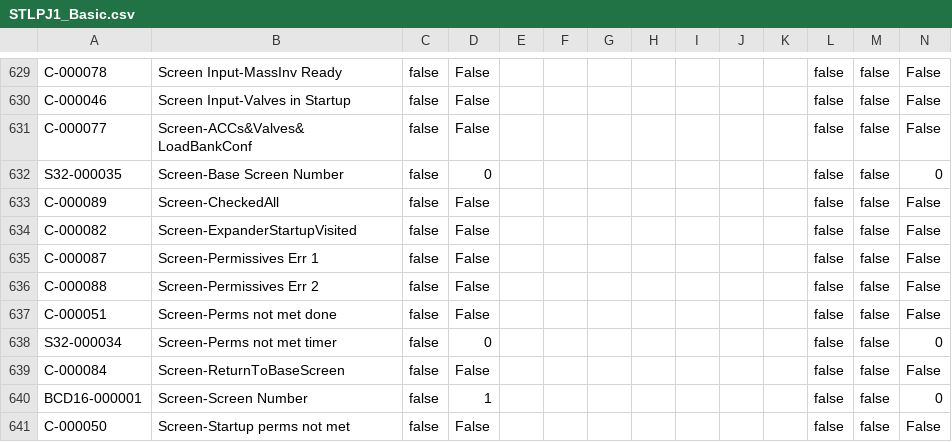
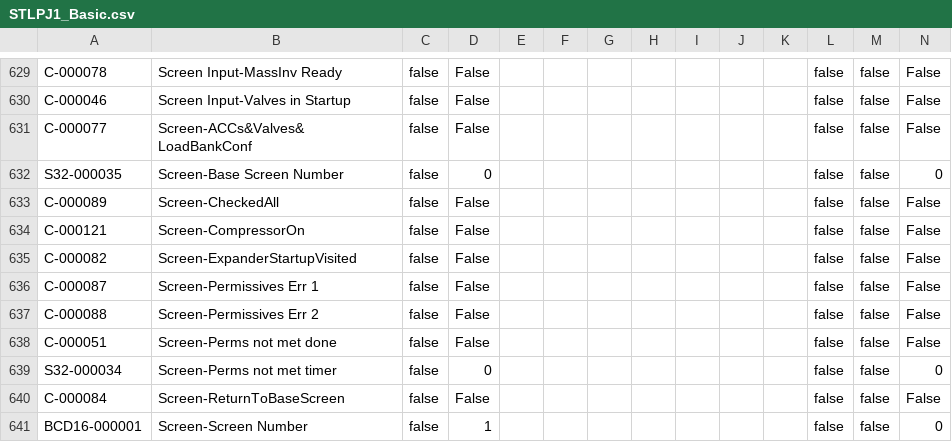
Before and after one commit to tuxx0rz/PLC-St-Louis, a CSV file: STLPJ1_Basic.csv, drawn as a sheet; only a part is shown, gaps mark what is left out; the shorter side is filled out with more unchanged rows.

```diff
--- a/STLPJ1_Basic.csv
+++ b/STLPJ1_Basic.csv
@@ -633,2 +633,3 @@ S32-000035,"Screen-Base Screen Number",false,"0",,,,,,,,false,false,"0",
 C-000089,"Screen-CheckedAll",false,"False",,,,,,,,false,false,"False",
+C-000121,"Screen-CompressorOn",false,"False",,,,,,,,false,false,"False",
 C-000082,"Screen-ExpanderStartupVisited",false,"False",,,,,,,,false,false,"False",
```
Also changed, not shown: STLPJ1_Extended.csv, 2 other files.
